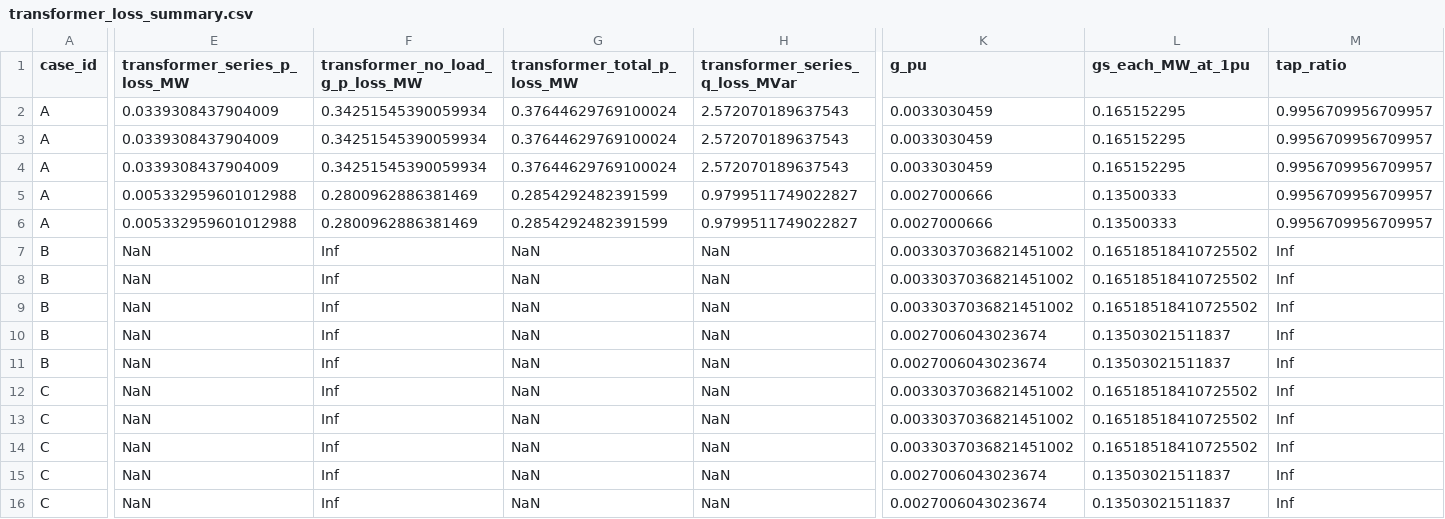
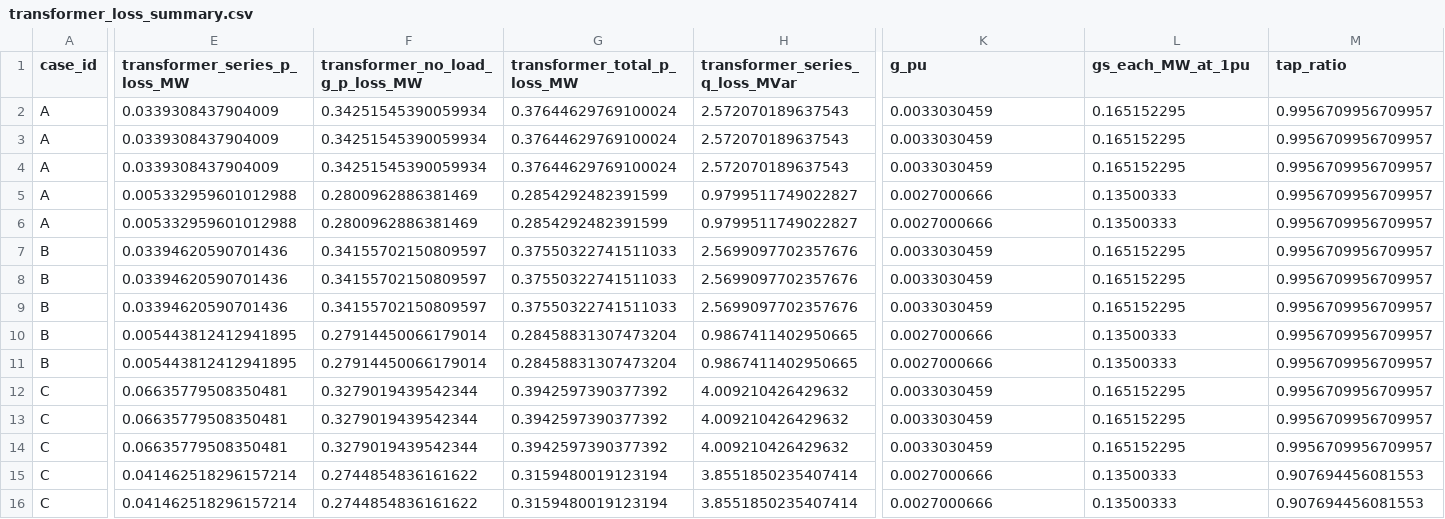
Before and after one commit to Welthulk/Sparlectra.jl, a CSV file: examples/_out/schaefer_dtf_validation/transformer_loss_summary.csv, drawn as a sheet; only a part is shown, gaps mark what is left out; the diff covers the shown part only; the diff names each change by its address in the sheet, - before the commit and + after, or states it on an @@ line.

```diff
--- a/examples/_out/schaefer_dtf_validation/transformer_loss_summary.csv
+++ b/examples/_out/schaefer_dtf_validation/transformer_loss_summary.csv
-E7:E9 (transformer_series_p_loss_MW): NaN
+E7:E9 (transformer_series_p_loss_MW): 0.03394620590701436
-F7:F9 (transformer_no_load_g_p_loss_MW): Inf
+F7:F9 (transformer_no_load_g_p_loss_MW): 0.34155702150809597
-G7:G9 (transformer_total_p_loss_MW): NaN
+G7:G9 (transformer_total_p_loss_MW): 0.37550322741511033
-H7:H9 (transformer_series_q_loss_MVar): NaN
+H7:H9 (transformer_series_q_loss_MVar): 2.5699097702357676
-K7:K9 (g_pu): 0.0033037036821451002
+K7:K9 (g_pu): 0.0033030459
-L7:L9 (gs_each_MW_at_1pu): 0.16518518410725502
+L7:L9 (gs_each_MW_at_1pu): 0.165152295
-M7:M14 (tap_ratio): Inf
+M7:M14 (tap_ratio): 0.9956709956709957
-E10:E11 (transformer_series_p_loss_MW): NaN
+E10:E11 (transformer_series_p_loss_MW): 0.005443812412941895
-F10:F11 (transformer_no_load_g_p_loss_MW): Inf
+F10:F11 (transformer_no_load_g_p_loss_MW): 0.27914450066179014
-G10:G11 (transformer_total_p_loss_MW): NaN
+G10:G11 (transformer_total_p_loss_MW): 0.28458831307473204
-H10:H11 (transformer_series_q_loss_MVar): NaN
+H10:H11 (transformer_series_q_loss_MVar): 0.9867411402950665
-K10:K11 (g_pu): 0.0027006043023674
+K10:K11 (g_pu): 0.0027000666
-L10:L11 (gs_each_MW_at_1pu): 0.13503021511837
+L10:L11 (gs_each_MW_at_1pu): 0.13500333
-E12:E14 (transformer_series_p_loss_MW): NaN
+E12:E14 (transformer_series_p_loss_MW): 0.06635779508350481
-F12:F14 (transformer_no_load_g_p_loss_MW): Inf
+F12:F14 (transformer_no_load_g_p_loss_MW): 0.3279019439542344
-G12:G14 (transformer_total_p_loss_MW): NaN
+G12:G14 (transformer_total_p_loss_MW): 0.3942597390377392
-H12:H14 (transformer_series_q_loss_MVar): NaN
+H12:H14 (transformer_series_q_loss_MVar): 4.009210426429632
-K12:K14 (g_pu): 0.0033037036821451002
+K12:K14 (g_pu): 0.0033030459
-L12:L14 (gs_each_MW_at_1pu): 0.16518518410725502
+L12:L14 (gs_each_MW_at_1pu): 0.165152295
-E15:E16 (transformer_series_p_loss_MW): NaN
+E15:E16 (transformer_series_p_loss_MW): 0.041462518296157214
-F15:F16 (transformer_no_load_g_p_loss_MW): Inf
+F15:F16 (transformer_no_load_g_p_loss_MW): 0.2744854836161622
-G15:G16 (transformer_total_p_loss_MW): NaN
+G15:G16 (transformer_total_p_loss_MW): 0.3159480019123194
-H15:H16 (transformer_series_q_loss_MVar): NaN
+H15:H16 (transformer_series_q_loss_MVar): 3.8551850235407414
-K15:K16 (g_pu): 0.0027006043023674
+K15:K16 (g_pu): 0.0027000666
-L15:L16 (gs_each_MW_at_1pu): 0.13503021511837
+L15:L16 (gs_each_MW_at_1pu): 0.13500333
-M15:M16 (tap_ratio): Inf
+M15:M16 (tap_ratio): 0.907694456081553
```
Also changed, not shown: 70 edited cells elsewhere in this file, examples/_out/schaefer_dtf_validation/schaefer_dtf_case_B.csv, examples/_out/schaefer_dtf_validation/schaefer_dtf_case_C.csv, 10 other files.
